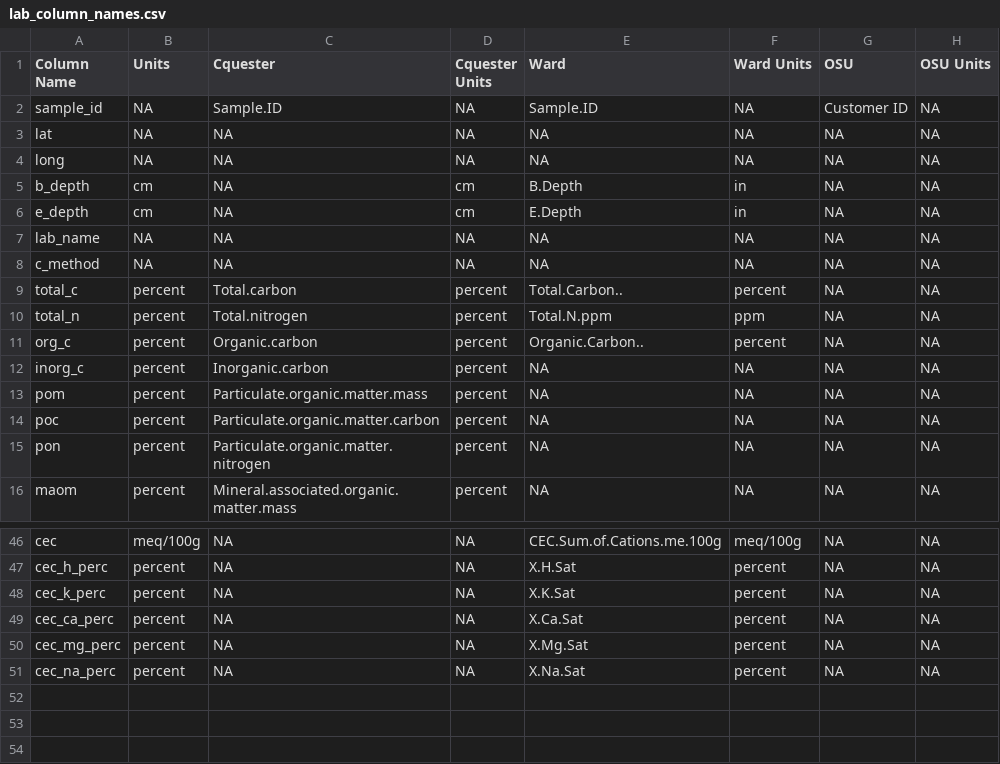
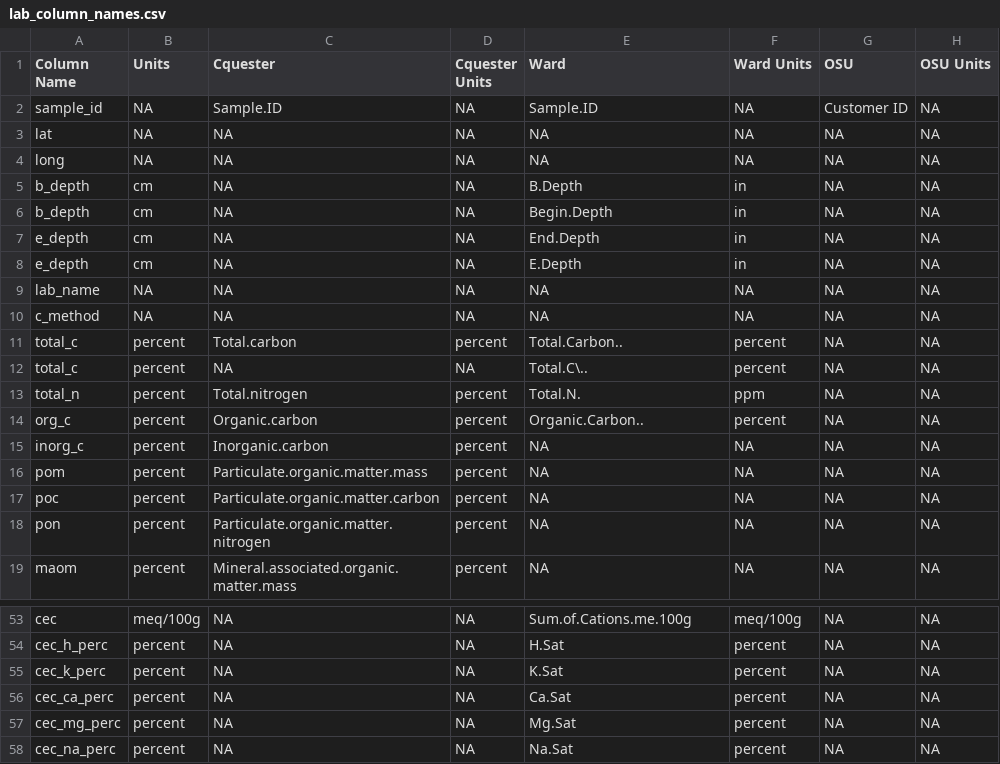
Before and after one commit to pointblue/AgC, a CSV file: lab_column_names.csv, drawn as a sheet; only a part is shown, gaps mark what is left out; addresses are those after the commit; the diff covers the shown part only; the diff names each change by its address in the sheet, - before the commit and + after, or states it on an @@ line.

Commit message:
Change lab_clean and fetch_lab functions to accommodate inconsistent column names from Ward labs

```diff
--- a/lab_column_names.csv
+++ b/lab_column_names.csv
-D5 (Cquester Units): cm
+D5 (Cquester Units): NA
+row 6: b_depth | cm | NA | NA | Begin.Depth | in | NA | NA
+row 7: e_depth | cm | NA | NA | End.Depth | in | NA | NA
-D8 (Cquester Units): cm
+D8 (Cquester Units): NA
+row 12: total_c | percent | NA | NA | Total.C\.. | percent | NA | NA
-E13 (Ward): Total.N.ppm
+E13 (Ward): Total.N.
-E53 (Ward): CEC.Sum.of.Cations.me.100g
+E53 (Ward): Sum.of.Cations.me.100g
-E54 (Ward): X.H.Sat
+E54 (Ward): H.Sat
-E55 (Ward): X.K.Sat
+E55 (Ward): K.Sat
-E56 (Ward): X.Ca.Sat
+E56 (Ward): Ca.Sat
-E57 (Ward): X.Mg.Sat
+E57 (Ward): Mg.Sat
-E58 (Ward): X.Na.Sat
+E58 (Ward): Na.Sat
```
Also changed, not shown: 5 added rows, 1 removed row and 16 edited cells elsewhere in this file, 1 other file.
